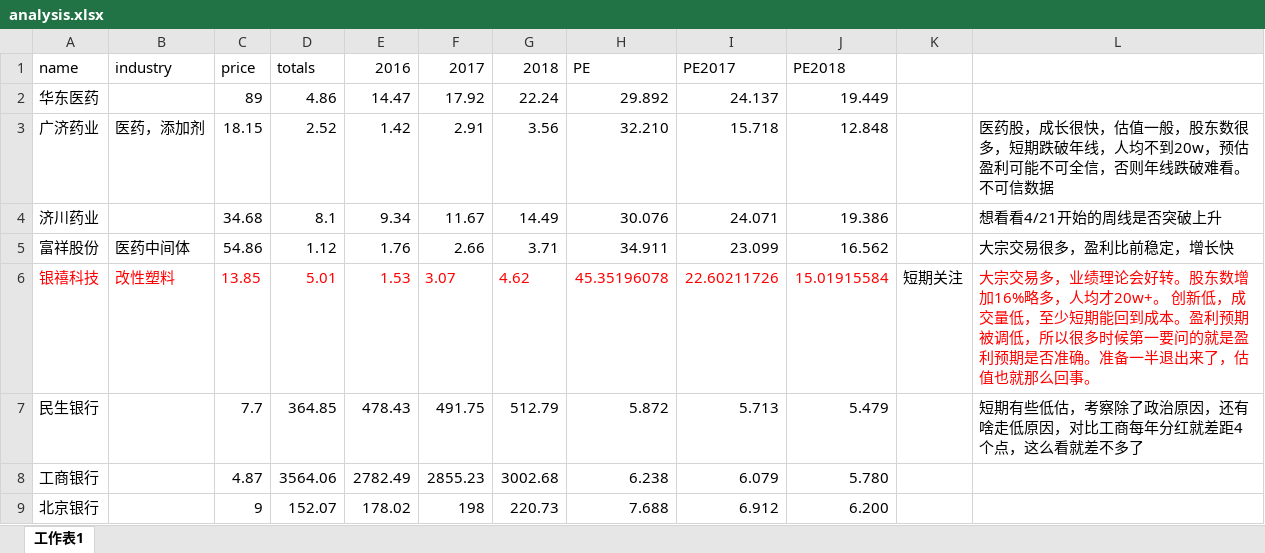
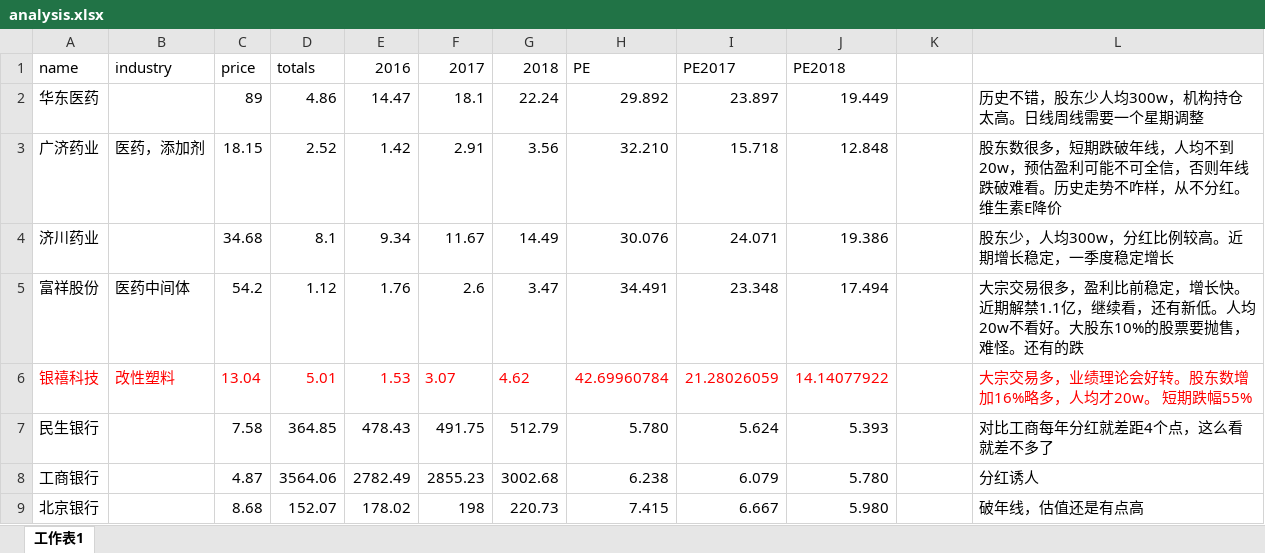
Before and after one commit to qyqbird/stock_work, an Excel workbook: analysis/analysis.xlsx, sheet 工作表1, drawn as a sheet; only a part is shown; values as stored, in another font and other column widths than the file's, no borders; the diff covers the shown part only; the diff names each change by its address in the sheet, - before the commit and + after, or states it on an @@ line.

```diff
--- a/analysis/analysis.xlsx (sheet 工作表1)
+++ b/analysis/analysis.xlsx (sheet 工作表1)
-F2 (2017): 17.92
+F2 (2017): 18.1
-I2 (PE2017): 24.137
+I2 (PE2017): 23.897
-L2: (empty)
+L2: 历史不错，股东少人均300w，机构持仓太高。日线周线需要一个星期调整
-L3: 医药股，成长很快，估值一般，股东数很多，短期跌破年线，人均不到20w，预估盈利可能不可全信，否则年线跌破难看。不可信数据
+L3: 股东数很多，短期跌破年线，人均不到20w，预估盈利可能不可全信，否则年线跌破难看。历史走势不咋样，从不分红。维生素E降价
-L4: 想看看4/21开始的周线是否突破上升
+L4: 股东少，人均300w，分红比例较高。近期增长稳定，一季度稳定增长
-C5 (price): 54.86
+C5 (price): 54.2
-F5 (2017): 2.66
+F5 (2017): 2.6
-G5 (2018): 3.71
+G5 (2018): 3.47
-H5 (PE): 34.911
+H5 (PE): 34.491
-I5 (PE2017): 23.099
+I5 (PE2017): 23.348
-J5 (PE2018): 16.562
+J5 (PE2018): 17.494
-L5: 大宗交易很多，盈利比前稳定，增长快
+L5: 大宗交易很多，盈利比前稳定，增长快。近期解禁1.1亿，继续看，还有新低。人均20w不看好。大股东10%的股票要抛售，难怪。还有的跌
-C6 (price): 13.85
+C6 (price): 13.04
-H6 (PE): 45.35196078
+H6 (PE): 42.69960784
-I6 (PE2017): 22.60211726
+I6 (PE2017): 21.28026059
-J6 (PE2018): 15.01915584
+J6 (PE2018): 14.14077922
-K6: 短期关注
+K6: (empty)
-L6: …，人均才20w+。 创新低，成交量低，至少短期能回到成本。盈利预期被调低，所以很多时候第一要问的就是盈利预期是否准确。准备一半退出来了，估值也就那么回事。
+L6: …，人均才20w。 短期跌幅55%
-C7 (price): 7.7
+C7 (price): 7.58
-H7 (PE): 5.872
+H7 (PE): 5.780
-I7 (PE2017): 5.713
+I7 (PE2017): 5.624
-J7 (PE2018): 5.479
+J7 (PE2018): 5.393
-L7: 短期有些低估，考察除了政治原因，还有啥走低原因，对比工商每年分红就差距4个点，这么看就差不多了
+L7: 对比工商每年分红就差距4个点，这么看就差不多了
-L8: (empty)
+L8: 分红诱人
-C9 (price): 9
+C9 (price): 8.68
-H9 (PE): 7.688
+H9 (PE): 7.415
-I9 (PE2017): 6.912
+I9 (PE2017): 6.667
-J9 (PE2018): 6.200
+J9 (PE2018): 5.980
-L9: (empty)
+L9: 破年线，估值还是有点高
```
Also changed, not shown: 2 added rows, 1 removed row and 81 edited cells elsewhere in this sheet, formulas that keep their value, 2 other files.
